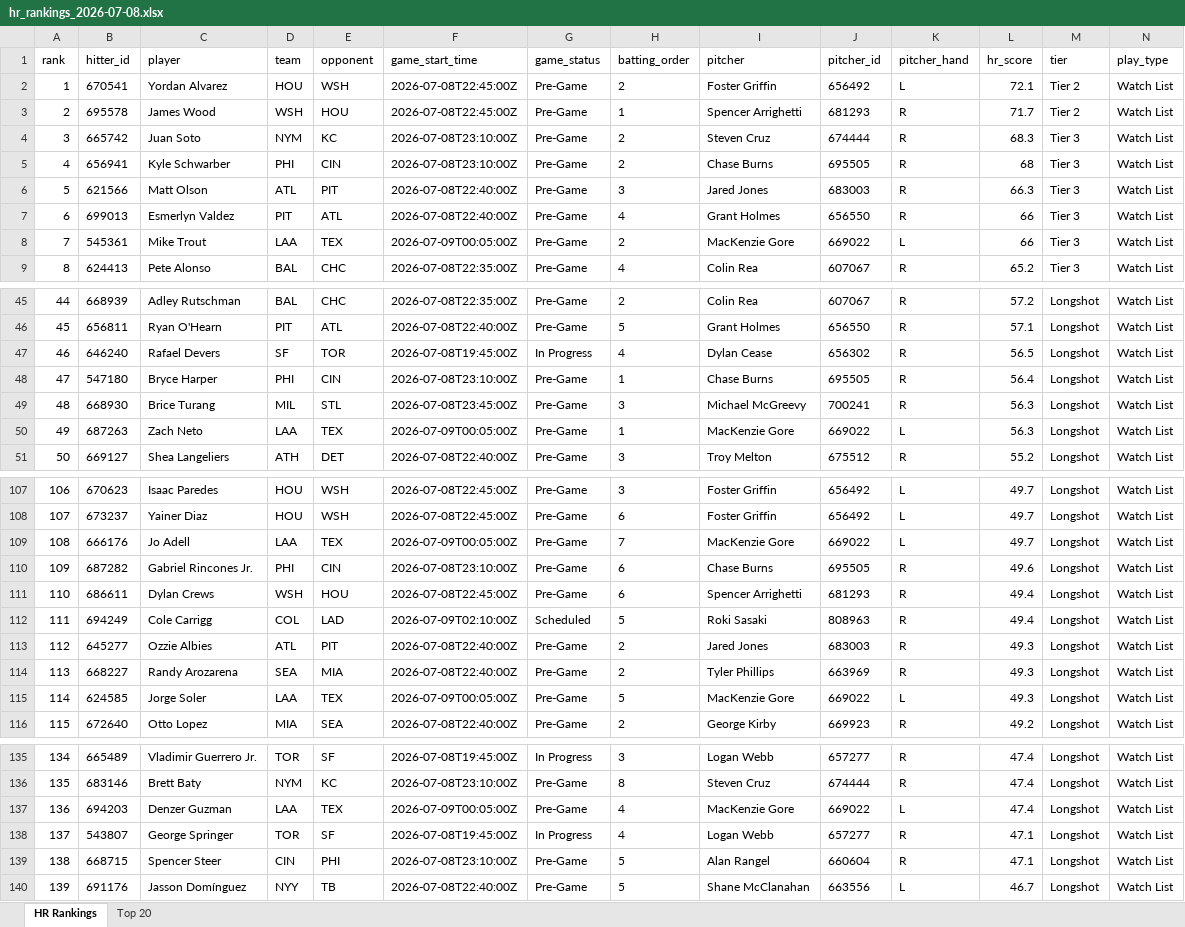
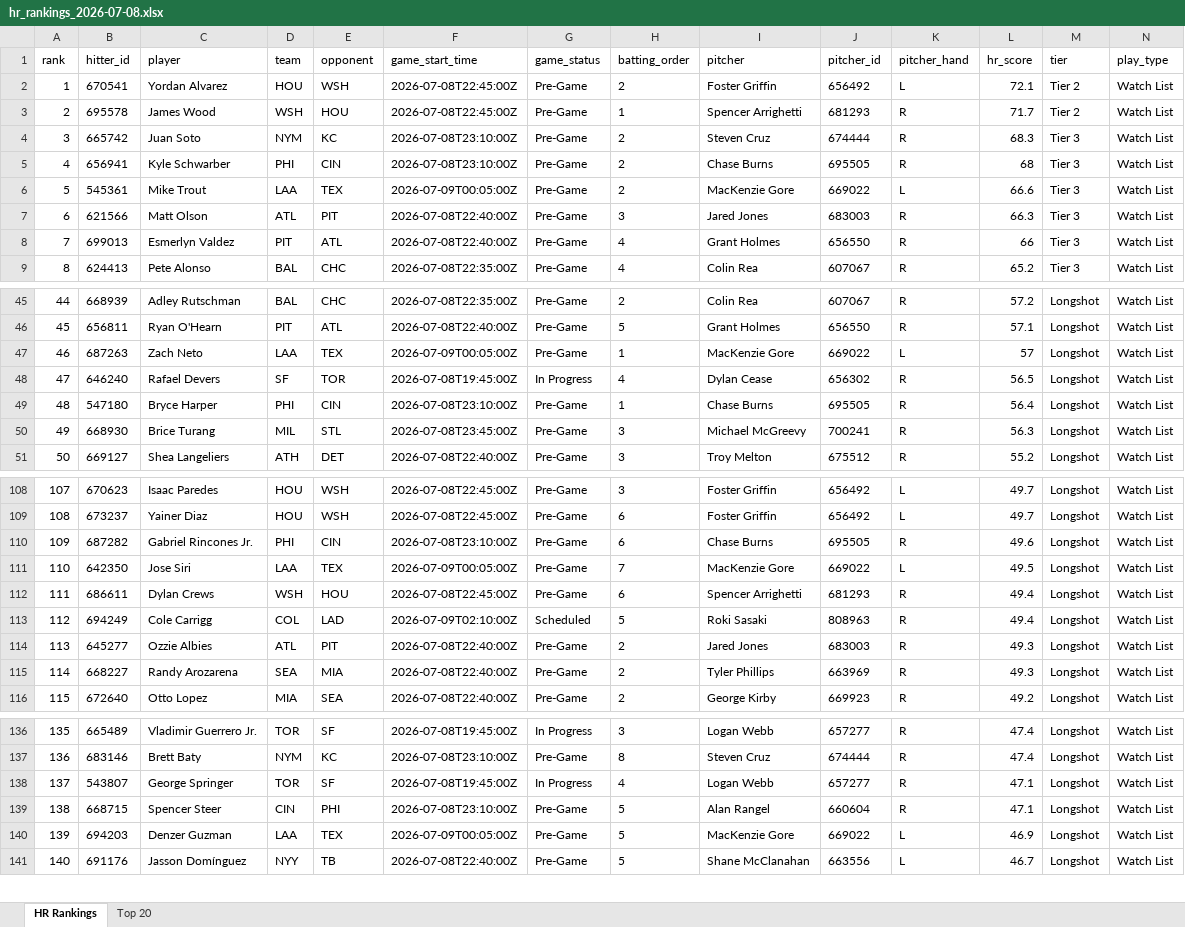
Before and after one commit to etbell28/hitter-tool, an Excel workbook: outputs/daily/hr_rankings_2026-07-08.xlsx, sheet HR Rankings, drawn as a sheet; only a part is shown, gaps mark what is left out; values as stored, in another font and other column widths than the file's, no borders; removed rows and columns are numbered as before the commit, all else as after; rows hold the shown columns only; the diff covers the shown part only; the diff names each change by its address in the sheet, - before the commit and + after, or states it on an @@ line.

```diff
--- a/outputs/daily/hr_rankings_2026-07-08.xlsx (sheet HR Rankings)
+++ b/outputs/daily/hr_rankings_2026-07-08.xlsx (sheet HR Rankings)
+row 6: 5 | 545361 | Mike Trout | LAA | TEX | 2026-07-09T00:05:00Z | Pre-Game | 2 | MacKenzie Gore | 669022 | L | 66.6 | Tier 3 | Watch List
@@ column A (rank) renumbered between rows 7 and 214 @@
-row 8: 7 | 545361 | Mike Trout | LAA | TEX | 2026-07-09T00:05:00Z | Pre-Game | 2 | MacKenzie Gore | 669022 | L | 66 | Tier 3 | Watch List
+row 47: 46 | 687263 | Zach Neto | LAA | TEX | 2026-07-09T00:05:00Z | Pre-Game | 1 | MacKenzie Gore | 669022 | L | 57 | Longshot | Watch List
-row 50: 49 | 687263 | Zach Neto | LAA | TEX | 2026-07-09T00:05:00Z | Pre-Game | 1 | MacKenzie Gore | 669022 | L | 56.3 | Longshot | Watch List
-row 109: 108 | 666176 | Jo Adell | LAA | TEX | 2026-07-09T00:05:00Z | Pre-Game | 7 | MacKenzie Gore | 669022 | L | 49.7 | Longshot | Watch List
+row 111: 110 | 642350 | Jose Siri | LAA | TEX | 2026-07-09T00:05:00Z | Pre-Game | 7 | MacKenzie Gore | 669022 | L | 49.5 | Longshot | Watch List
-row 115: 114 | 624585 | Jorge Soler | LAA | TEX | 2026-07-09T00:05:00Z | Pre-Game | 5 | MacKenzie Gore | 669022 | L | 49.3 | Longshot | Watch List
-row 137: 136 | 694203 | Denzer Guzman | LAA | TEX | 2026-07-09T00:05:00Z | Pre-Game | 4 | MacKenzie Gore | 669022 | L | 47.4 | Longshot | Watch List
+row 140: 139 | 694203 | Denzer Guzman | LAA | TEX | 2026-07-09T00:05:00Z | Pre-Game | 5 | MacKenzie Gore | 669022 | L | 46.9 | Longshot | Watch List
```
Also changed, not shown: 5 added rows, 4 removed rows and 2 edited cells elsewhere in this sheet, sheet Top 20, outputs/daily/hr_rankings_2026-07-08_full.xlsx, outputs/hr_rankings.xlsx, 11 other files.
